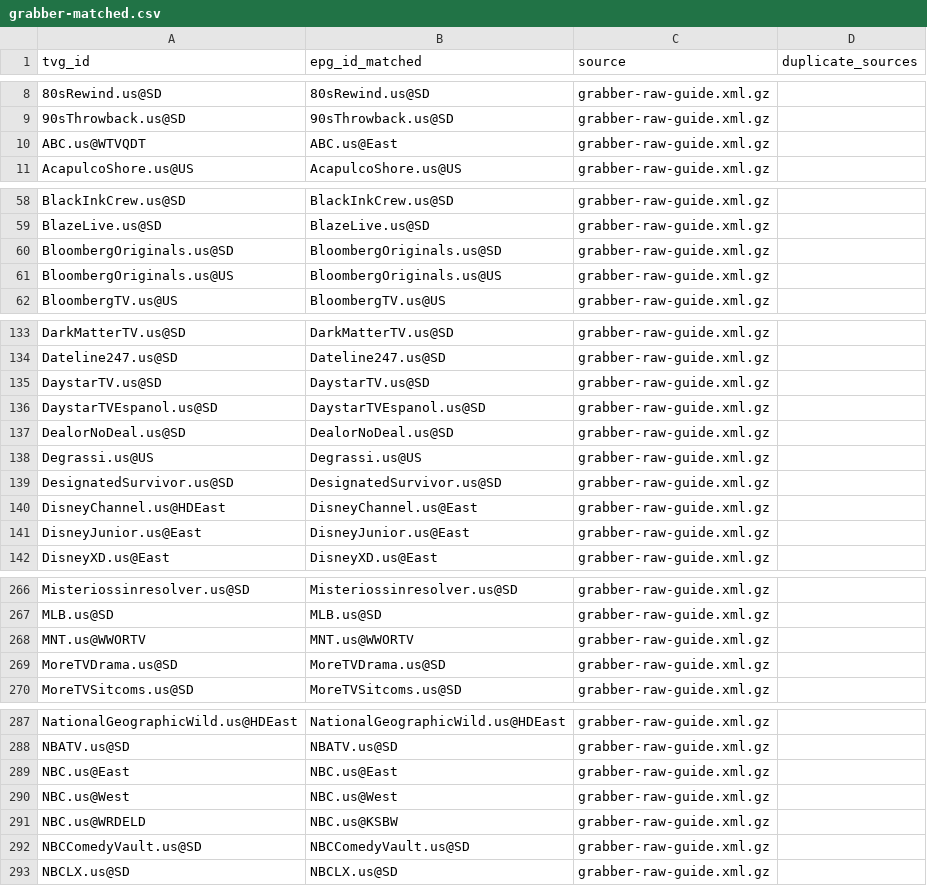
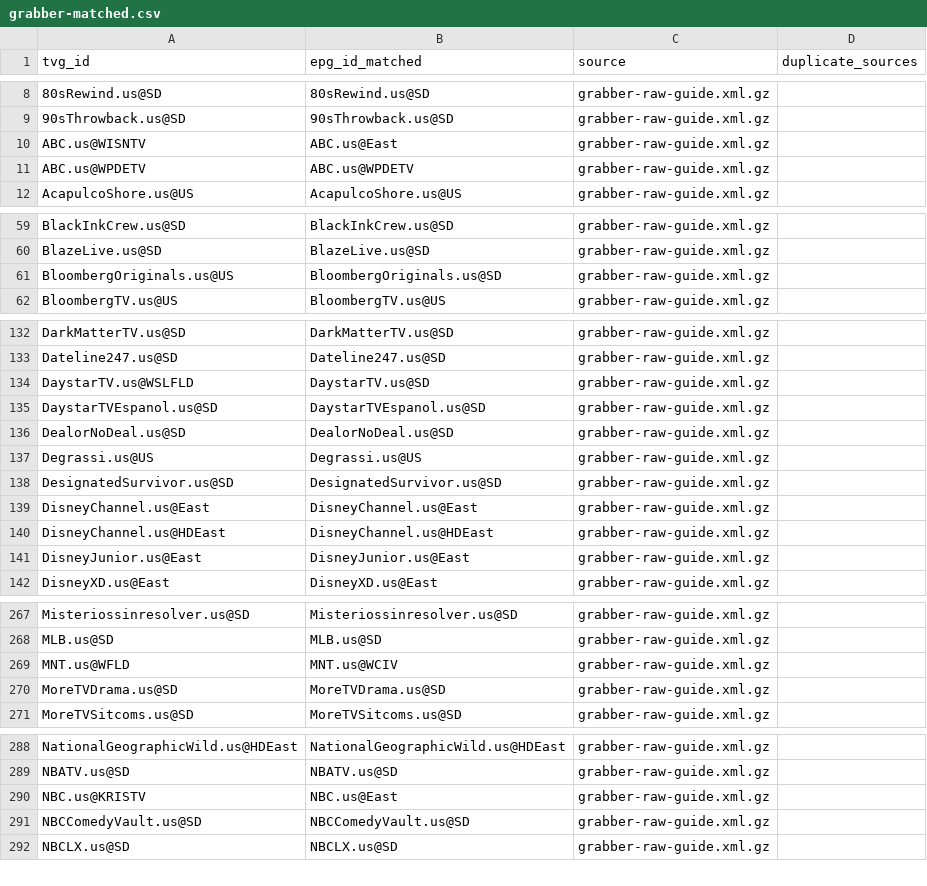
Before and after one commit to umarjamilpc/EPG-LIST-GEN, a CSV file: epgs/US/reports/grabber-matched.csv, drawn as a sheet; only a part is shown, gaps mark what is left out; the diff covers the shown part only.

```diff
--- a/epgs/US/reports/grabber-matched.csv
+++ b/epgs/US/reports/grabber-matched.csv
@@ -9,3 +9,4 @@ tvg_id,epg_id_matched,source,duplicate_sources
 90sThrowback.us@SD,90sThrowback.us@SD,grabber-raw-guide.xml.gz,
-ABC.us@WTVQDT,ABC.us@East,grabber-raw-guide.xml.gz,
+ABC.us@WISNTV,ABC.us@East,grabber-raw-guide.xml.gz,
+ABC.us@WPDETV,ABC.us@WPDETV,grabber-raw-guide.xml.gz,
 AcapulcoShore.us@US,AcapulcoShore.us@US,grabber-raw-guide.xml.gz,
@@ -59,4 +60,3 @@ BlackInkCrew.us@SD,BlackInkCrew.us@SD,grabber-raw-guide.xml.gz,
 BlazeLive.us@SD,BlazeLive.us@SD,grabber-raw-guide.xml.gz,
-BloombergOriginals.us@SD,BloombergOriginals.us@SD,grabber-raw-guide.xml.gz,
-BloombergOriginals.us@US,BloombergOriginals.us@US,grabber-raw-guide.xml.gz,
+BloombergOriginals.us@US,BloombergOriginals.us@SD,grabber-raw-guide.xml.gz,
 BloombergTV.us@US,BloombergTV.us@US,grabber-raw-guide.xml.gz,
@@ -134,3 +133,3 @@ DarkMatterTV.us@SD,DarkMatterTV.us@SD,grabber-raw-guide.xml.gz,
 Dateline247.us@SD,Dateline247.us@SD,grabber-raw-guide.xml.gz,
-DaystarTV.us@SD,DaystarTV.us@SD,grabber-raw-guide.xml.gz,
+DaystarTV.us@WSLFLD,DaystarTV.us@SD,grabber-raw-guide.xml.gz,
 DaystarTVEspanol.us@SD,DaystarTVEspanol.us@SD,grabber-raw-guide.xml.gz,
@@ -139,3 +138,4 @@ Degrassi.us@US,Degrassi.us@US,grabber-raw-guide.xml.gz,
 DesignatedSurvivor.us@SD,DesignatedSurvivor.us@SD,grabber-raw-guide.xml.gz,
-DisneyChannel.us@HDEast,DisneyChannel.us@East,grabber-raw-guide.xml.gz,
+DisneyChannel.us@East,DisneyChannel.us@East,grabber-raw-guide.xml.gz,
+DisneyChannel.us@HDEast,DisneyChannel.us@HDEast,grabber-raw-guide.xml.gz,
 DisneyJunior.us@East,DisneyJunior.us@East,grabber-raw-guide.xml.gz,
@@ -267,3 +268,3 @@ Misteriossinresolver.us@SD,Misteriossinresolver.us@SD,grabber-raw-guide.xml.gz,
 MLB.us@SD,MLB.us@SD,grabber-raw-guide.xml.gz,
-MNT.us@WWORTV,MNT.us@WWORTV,grabber-raw-guide.xml.gz,
+MNT.us@WFLD,MNT.us@WCIV,grabber-raw-guide.xml.gz,
 MoreTVDrama.us@SD,MoreTVDrama.us@SD,grabber-raw-guide.xml.gz,
@@ -288,5 +289,3 @@ NationalGeographicWild.us@HDEast,NationalGeographicWild.us@HDEast,grabber-raw-gu
 NBATV.us@SD,NBATV.us@SD,grabber-raw-guide.xml.gz,
-NBC.us@East,NBC.us@East,grabber-raw-guide.xml.gz,
-NBC.us@West,NBC.us@West,grabber-raw-guide.xml.gz,
-NBC.us@WRDELD,NBC.us@KSBW,grabber-raw-guide.xml.gz,
+NBC.us@KRISTV,NBC.us@East,grabber-raw-guide.xml.gz,
 NBCComedyVault.us@SD,NBCComedyVault.us@SD,grabber-raw-guide.xml.gz,
```
Also changed, not shown: 1 added row, 1 removed row and 14 edited cells elsewhere in this file, epgs/US/reports/merge-matched.csv, epgs/US/reports/urls-matched.csv, 12 other files.
